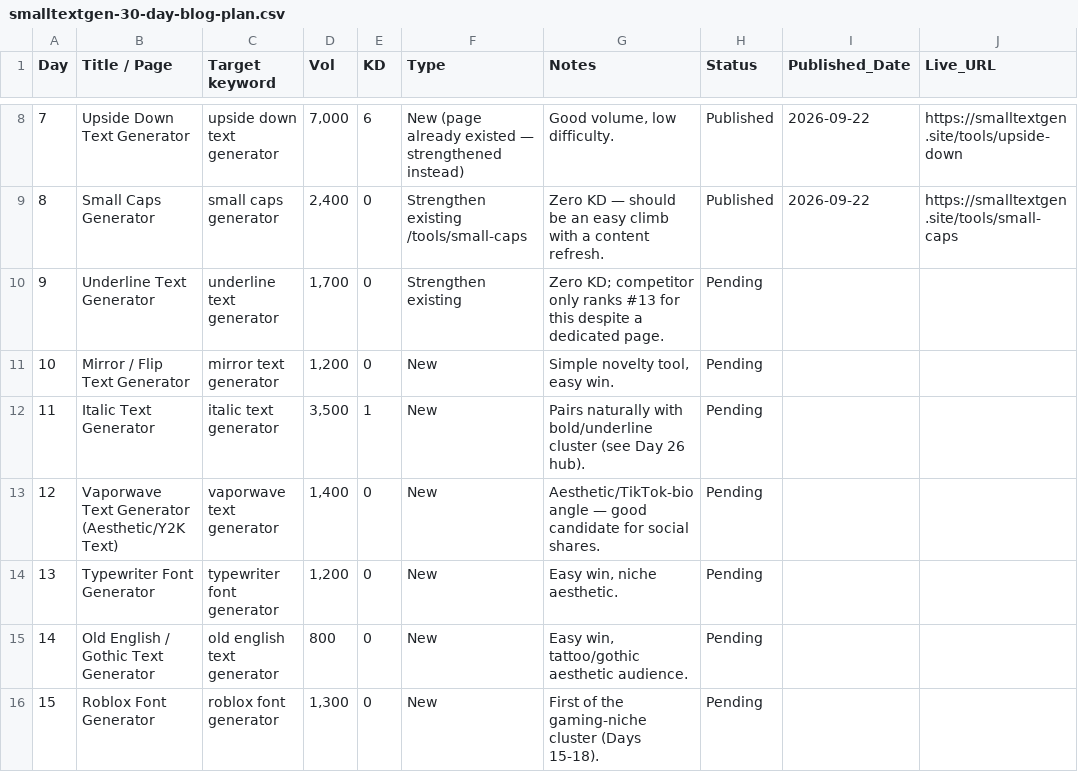
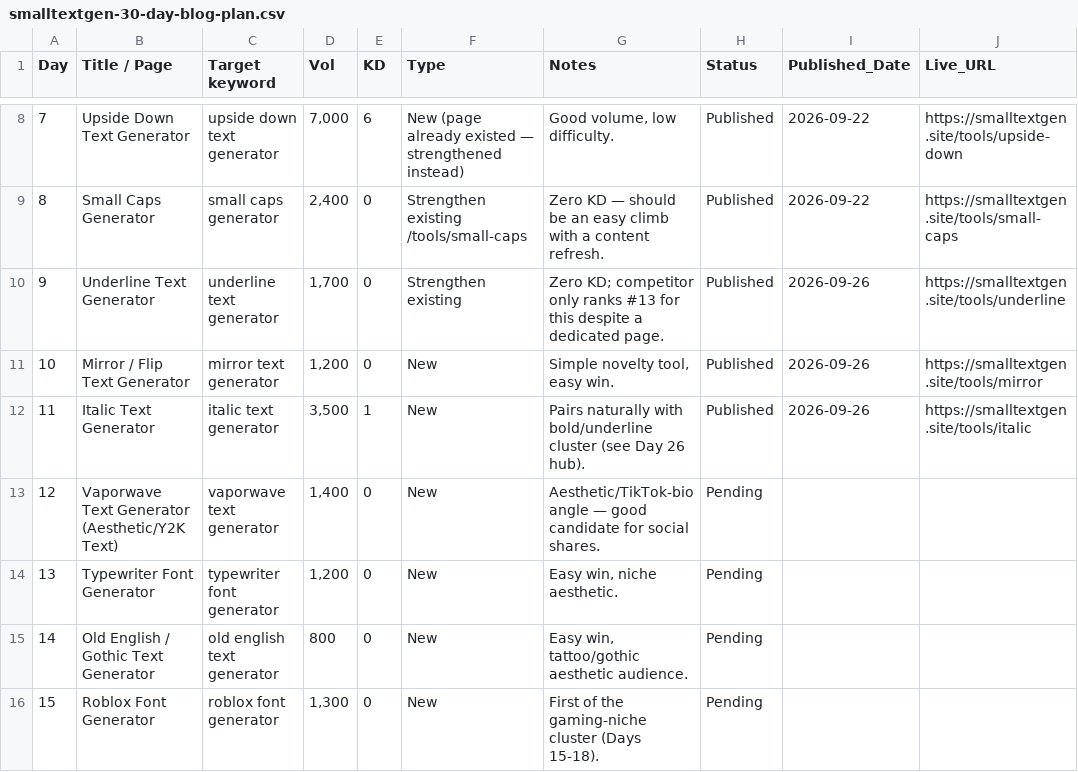
Before and after one commit to salmanbb002/smalltextgen-site, a CSV file: smalltextgen-30-day-blog-plan.csv, drawn as a sheet; only a part is shown, gaps mark what is left out.

```diff
--- a/smalltextgen-30-day-blog-plan.csv
+++ b/smalltextgen-30-day-blog-plan.csv
@@ -9,5 +9,5 @@ Day,Title / Page,Target keyword,Vol,KD,Type,Notes,Status,Published_Date,Live_URL
 8,Small Caps Generator,small caps generator,"2,400",0,Strengthen existing /tools/small-caps,Zero KD — should be an easy climb with a content refresh.,Published,2026-09-22,https://smalltextgen.site/tools/small-caps
-9,Underline Text Generator,underline text generator,"1,700",0,Strengthen existing,Zero KD; competitor only ranks #13 for this despite a dedicated page.,Pending,,
-10,Mirror / Flip Text Generator,mirror text generator,"1,200",0,New,"Simple novelty tool, easy win.",Pending,,
-11,Italic Text Generator,italic text generator,"3,500",1,New,Pairs naturally with bold/underline cluster (see Day 26 hub).,Pending,,
+9,Underline Text Generator,underline text generator,"1,700",0,Strengthen existing,Zero KD; competitor only ranks #13 for this despite a dedicated page.,Published,2026-09-26,https://smalltextgen.site/tools/underline
+10,Mirror / Flip Text Generator,mirror text generator,"1,200",0,New,"Simple novelty tool, easy win.",Published,2026-09-26,https://smalltextgen.site/tools/mirror
+11,Italic Text Generator,italic text generator,"3,500",1,New,Pairs naturally with bold/underline cluster (see Day 26 hub).,Published,2026-09-26,https://smalltextgen.site/tools/italic
 12,Vaporwave Text Generator (Aesthetic/Y2K Text),vaporwave text generator,"1,400",0,New,Aesthetic/TikTok-bio angle — good candidate for social shares.,Pending,,
```
Also changed, not shown: 25 other files.
